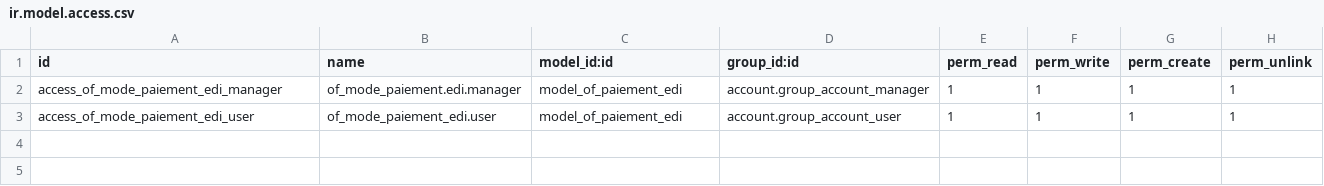
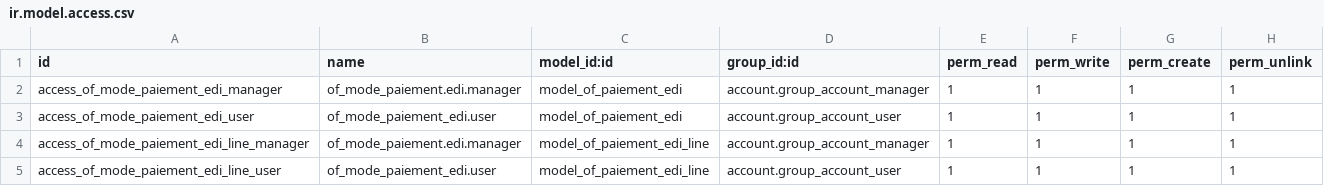
Before and after one commit to odof/openfire, a CSV file: of_mode_paiement/security/ir.model.access.csv, drawn as a sheet.

Commit message:
of_mode_paiement : [FIX] Oubli des droits pour l'objet of.paiement.edi.line

```diff
--- a/of_mode_paiement/security/ir.model.access.csv
+++ b/of_mode_paiement/security/ir.model.access.csv
@@ -3 +3,3 @@ access_of_mode_paiement_edi_manager,of_mode_paiement.edi.manager,model_of_paieme
 access_of_mode_paiement_edi_user,of_mode_paiement_edi.user,model_of_paiement_edi,account.group_account_user,1,1,1,1
+access_of_mode_paiement_edi_line_manager,of_mode_paiement.edi.manager,model_of_paiement_edi_line,account.group_account_manager,1,1,1,1
+access_of_mode_paiement_edi_line_user,of_mode_paiement_edi.user,model_of_paiement_edi_line,account.group_account_user,1,1,1,1
```
